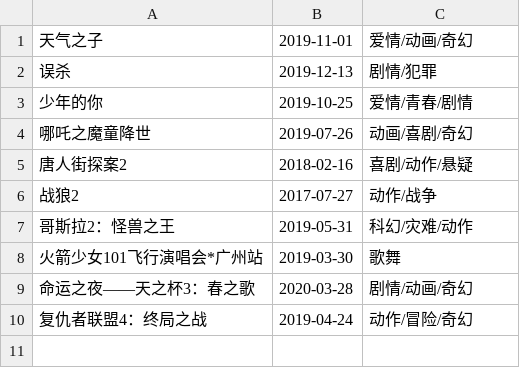
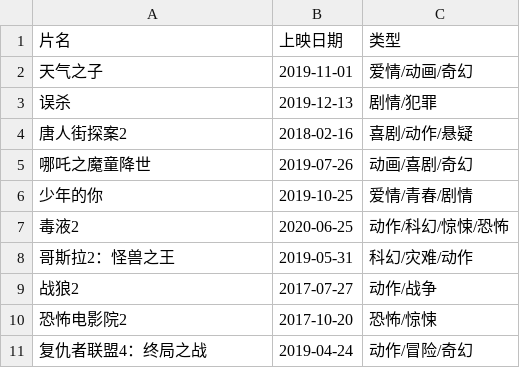
Before and after one commit to WMWei/Python001-class01, a CSV file: week01/maoyantop10.csv, drawn as a sheet.

```diff
--- a/week01/maoyantop10.csv
+++ b/week01/maoyantop10.csv
@@ -1,10 +1,11 @@
+片名,上映日期,类型
 天气之子,2019-11-01,爱情/动画/奇幻
 误杀,2019-12-13,剧情/犯罪
+唐人街探案2,2018-02-16,喜剧/动作/悬疑
+哪吒之魔童降世,2019-07-26,动画/喜剧/奇幻
 少年的你,2019-10-25,爱情/青春/剧情
-哪吒之魔童降世,2019-07-26,动画/喜剧/奇幻
-唐人街探案2,2018-02-16,喜剧/动作/悬疑
+毒液2,2020-06-25,动作/科幻/惊悚/恐怖
+哥斯拉2：怪兽之王,2019-05-31,科幻/灾难/动作
 战狼2,2017-07-27,动作/战争
-哥斯拉2：怪兽之王,2019-05-31,科幻/灾难/动作
-火箭少女101飞行演唱会*广州站,2019-03-30,歌舞
-命运之夜——天之杯3：春之歌,2020-03-28,剧情/动画/奇幻
+恐怖电影院2,2017-10-20,恐怖/惊悚
 复仇者联盟4：终局之战,2019-04-24,动作/冒险/奇幻
```
Also changed, not shown: 1 other file.
